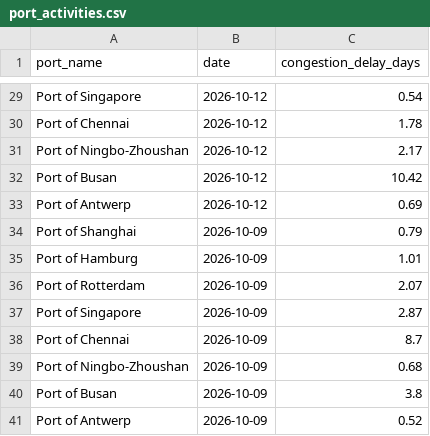
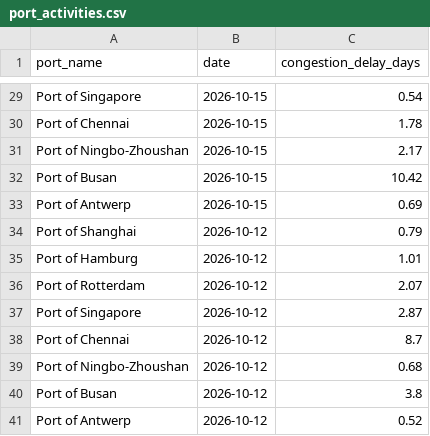
Before and after one commit to PravinBolshette/SupplyPulse_1, a CSV file: data/synthetic/port_activities.csv, drawn as a sheet; only a part is shown, gaps mark what is left out; the diff covers the shown part only; the diff names each change by its address in the sheet, - before the commit and + after, or states it on an @@ line.

```diff
--- a/data/synthetic/port_activities.csv
+++ b/data/synthetic/port_activities.csv
-B29:B33 (date): 2026-10-12
+B29:B33 (date): 2026-10-15
-B34:B41 (date): 2026-10-09
+B34:B41 (date): 2026-10-12
```
Also changed, not shown: 8 added rows, 8 removed rows and 18 edited cells elsewhere in this file, data/synthetic/disruption_alerts.csv, 7 other files.
